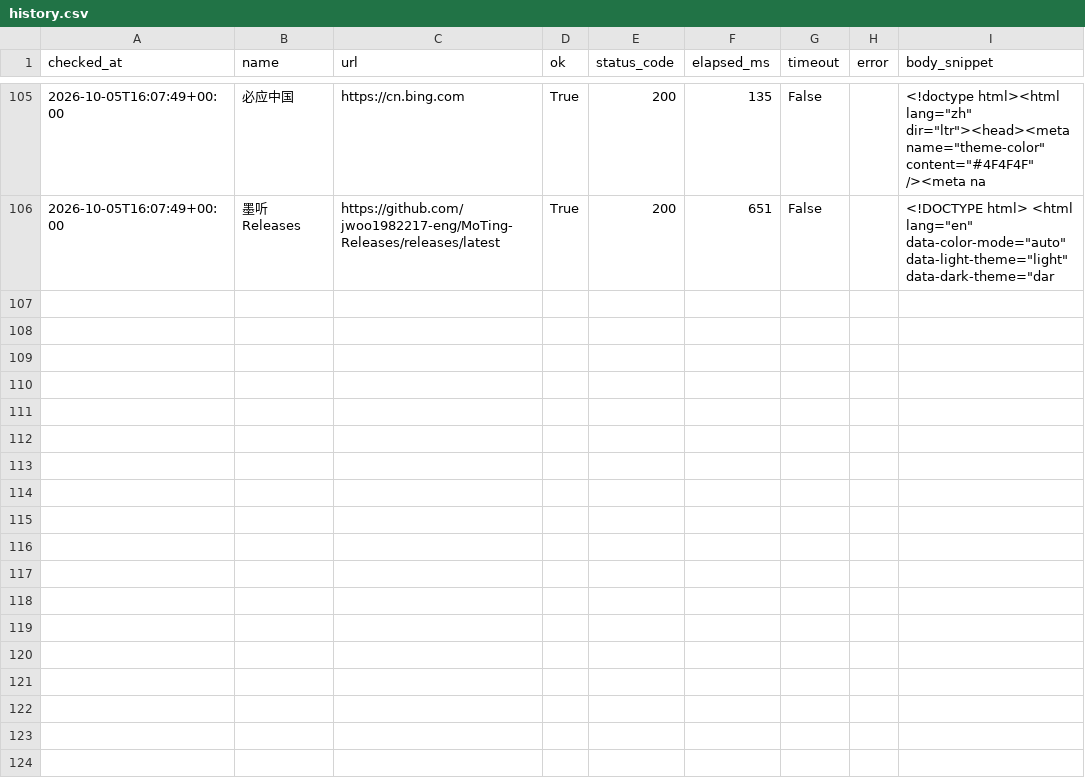
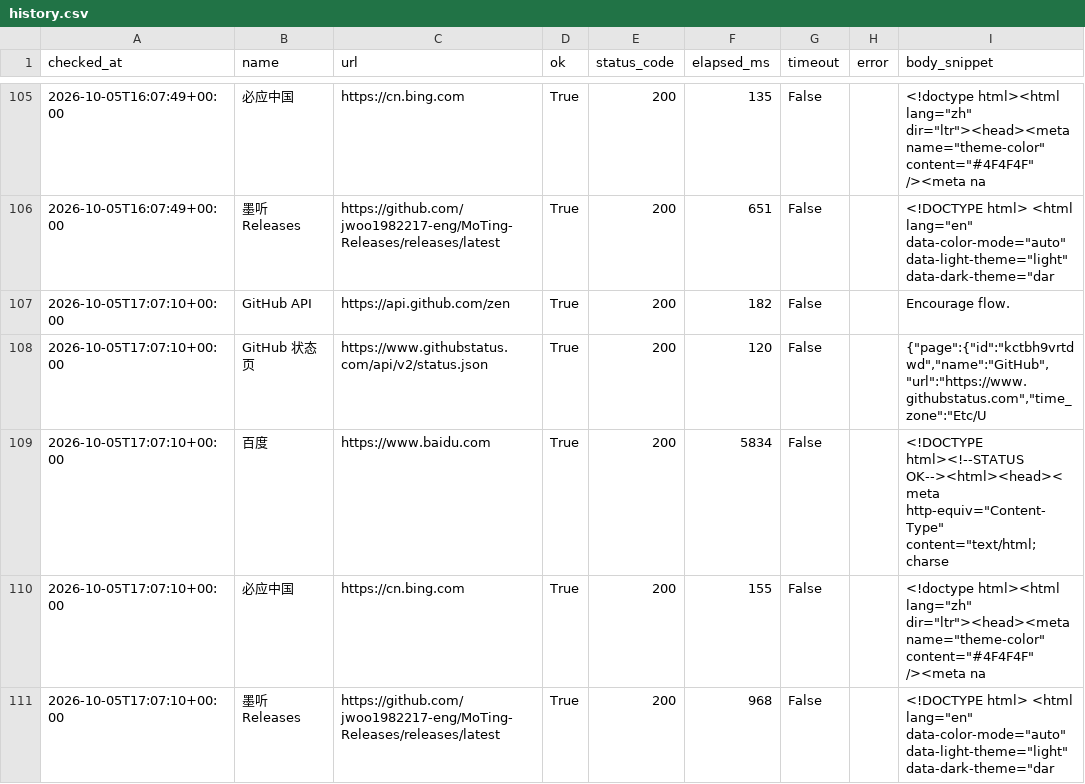
Before and after one commit to looking-ok/api-health-checker, a CSV file: reports/history.csv, drawn as a sheet; only a part is shown, gaps mark what is left out.

```diff
--- a/reports/history.csv
+++ b/reports/history.csv
@@ -106 +106,6 @@ checked_at,name,url,ok,status_code,elapsed_ms,timeout,error,body_snippet
 2026-10-05T16:07:49+00:00,墨听 Releases,https://github.com/jwoo1982217-eng/MoTing-Releases/releases/latest,True,200,651,False,,"<!DOCTYPE html> <html lang=""en"" data-color-mode=""auto"" data-light-theme=""light"" data-dark-theme=""dar"
+2026-10-05T17:07:10+00:00,GitHub API,https://api.github.com/zen,True,200,182,False,,Encourage flow.
+2026-10-05T17:07:10+00:00,GitHub 状态页,https://www.githubstatus.com/api/v2/status.json,True,200,120,False,,"{""page"":{""id"":""kctbh9vrtdwd"",""name"":""GitHub"",""url"":""https://www.githubstatus.com"",""time_zone"":""Etc/U"
+2026-10-05T17:07:10+00:00,百度,https://www.baidu.com,True,200,5834,False,,"<!DOCTYPE html><!--STATUS OK--><html><head><meta http-equiv=""Content-Type"" content=""text/html;charse"
+2026-10-05T17:07:10+00:00,必应中国,https://cn.bing.com,True,200,155,False,,"<!doctype html><html lang=""zh"" dir=""ltr""><head><meta name=""theme-color"" content=""#4F4F4F"" /><meta na"
+2026-10-05T17:07:10+00:00,墨听 Releases,https://github.com/jwoo1982217-eng/MoTing-Releases/releases/latest,True,200,968,False,,"<!DOCTYPE html> <html lang=""en"" data-color-mode=""auto"" data-light-theme=""light"" data-dark-theme=""dar"
```
Also changed, not shown: 1 other file.
